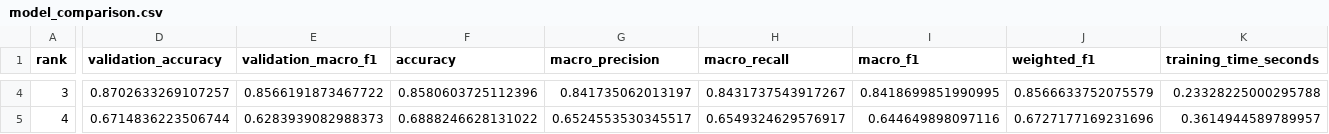
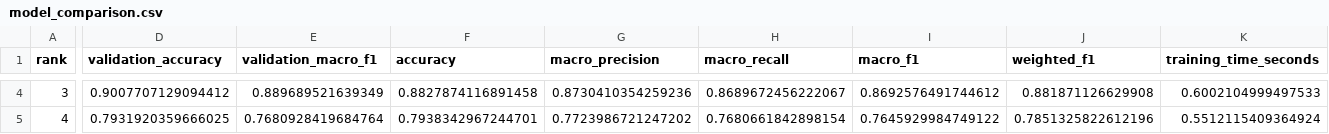
Before and after one commit to LiangYin-Zheng/2026-AI_CourseDesign, a CSV file: outputs/metrics/model_comparison.csv, drawn as a sheet; only a part is shown, gaps mark what is left out; the diff covers the shown part only; the diff names each change by its address in the sheet, - before the commit and + after, or states it on an @@ line.

```diff
--- a/outputs/metrics/model_comparison.csv
+++ b/outputs/metrics/model_comparison.csv
-D4 (validation_accuracy): 0.8702633269107257
+D4 (validation_accuracy): 0.9007707129094412
-E4 (validation_macro_f1): 0.8566191873467722
+E4 (validation_macro_f1): 0.889689521639349
-F4 (accuracy): 0.8580603725112396
+F4 (accuracy): 0.8827874116891458
-G4 (macro_precision): 0.841735062013197
+G4 (macro_precision): 0.8730410354259236
-H4 (macro_recall): 0.8431737543917267
+H4 (macro_recall): 0.8689672456222067
-I4 (macro_f1): 0.8418699851990995
+I4 (macro_f1): 0.8692576491744612
-J4 (weighted_f1): 0.8566633752075579
+J4 (weighted_f1): 0.881871126629908
-K4 (training_time_seconds): 0.23328225000295788
+K4 (training_time_seconds): 0.6002104999497533
-D5 (validation_accuracy): 0.6714836223506744
+D5 (validation_accuracy): 0.7931920359666025
-E5 (validation_macro_f1): 0.6283939082988373
+E5 (validation_macro_f1): 0.7680928419684764
-F5 (accuracy): 0.6888246628131022
+F5 (accuracy): 0.7938342967244701
-G5 (macro_precision): 0.6524553530345517
+G5 (macro_precision): 0.7723986721247202
-H5 (macro_recall): 0.6549324629576917
+H5 (macro_recall): 0.7680661842898154
-I5 (macro_f1): 0.644649898097116
+I5 (macro_f1): 0.7645929984749122
-J5 (weighted_f1): 0.6727177169231696
+J5 (weighted_f1): 0.7851325822612196
-K5 (training_time_seconds): 0.3614944589789957
+K5 (training_time_seconds): 0.5512115409364924
```
Also changed, not shown: 26 edited cells elsewhere in this file, 17 other files.
